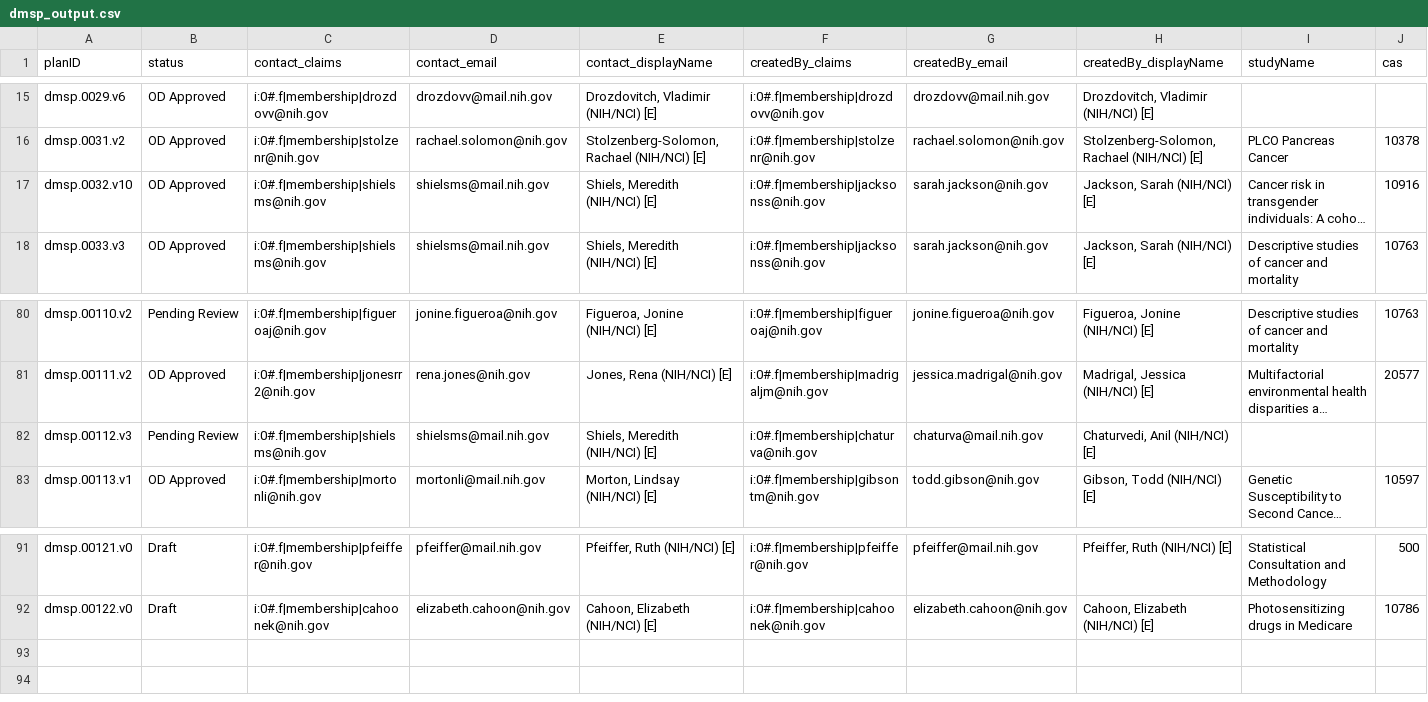
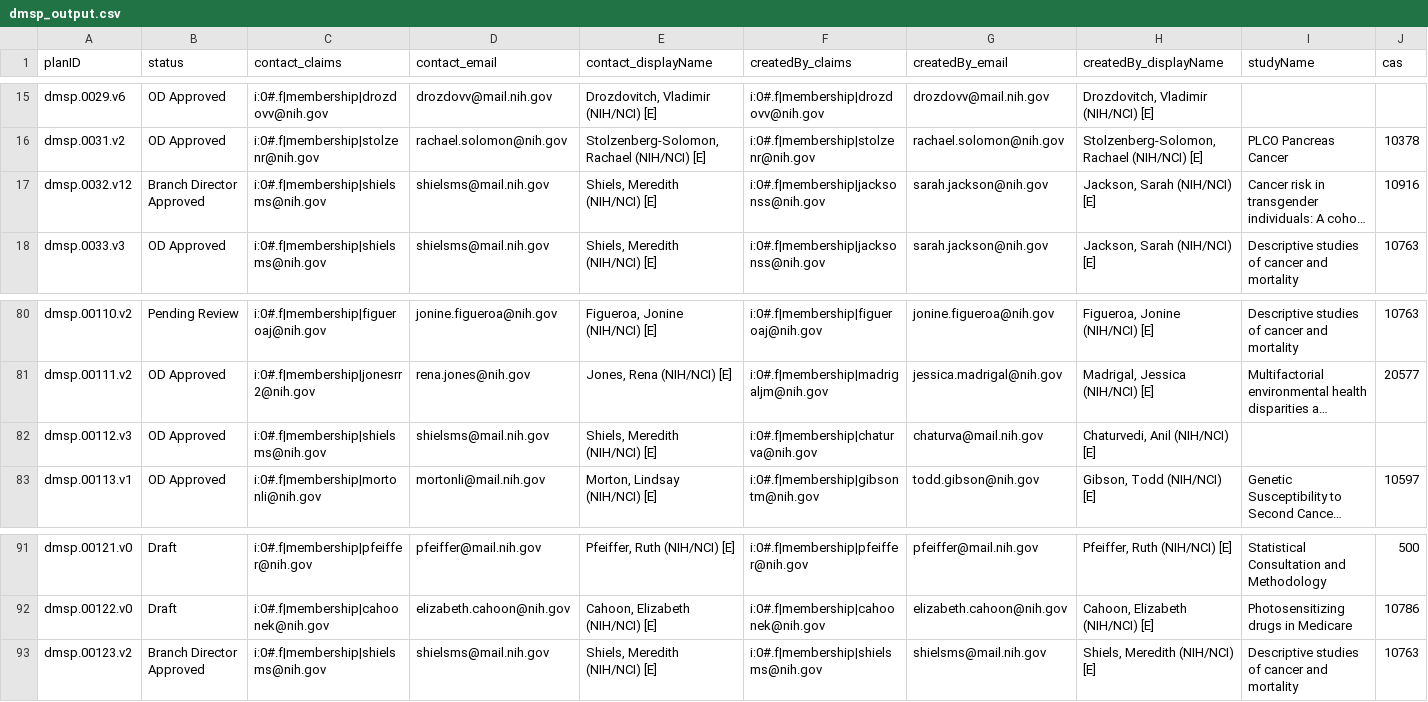
Before and after one commit to episphere/dataplatform, a CSV file: imports/dmsp_output.csv, drawn as a sheet; only a part is shown, gaps mark what is left out; long unchanged cells end in …; rows hold the shown columns only; the diff names each change by its address in the sheet, - before the commit and + after, or states it on an @@ line.

Commit message:
Update dmsp_output.csv

```diff
--- a/imports/dmsp_output.csv
+++ b/imports/dmsp_output.csv
-A17 (planID): dmsp.0032.v10
+A17 (planID): dmsp.0032.v12
-B17 (status): OD Approved
+B17 (status): Branch Director Approved
-B82 (status): Pending Review
+B82 (status): OD Approved
+row 93: dmsp.00123.v2 | Branch Director Approved | i:0#.f|membership|shielsms@nih.gov | shielsms@mail.nih.gov | Shiels, Meredith (NIH/NCI) [E] | i:0#.f|membership|shielsms@nih.gov | shielsms@mail.nih.gov | Shiels, Meredith (NIH/NCI) [E] | Descriptive studies of cancer and mortality | 10763
```
